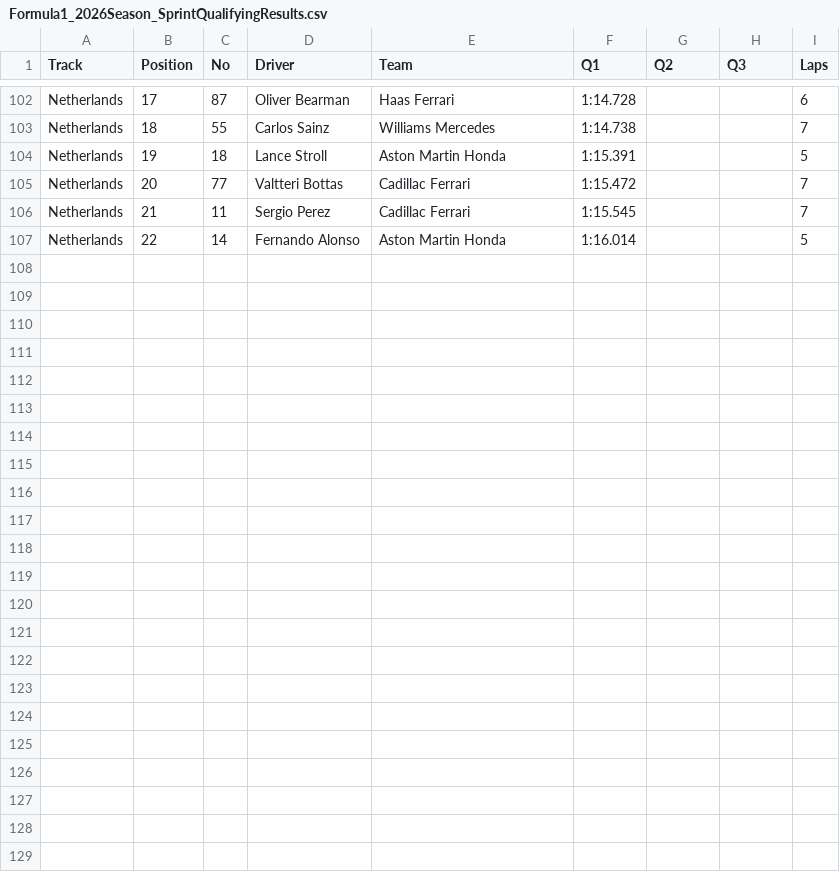
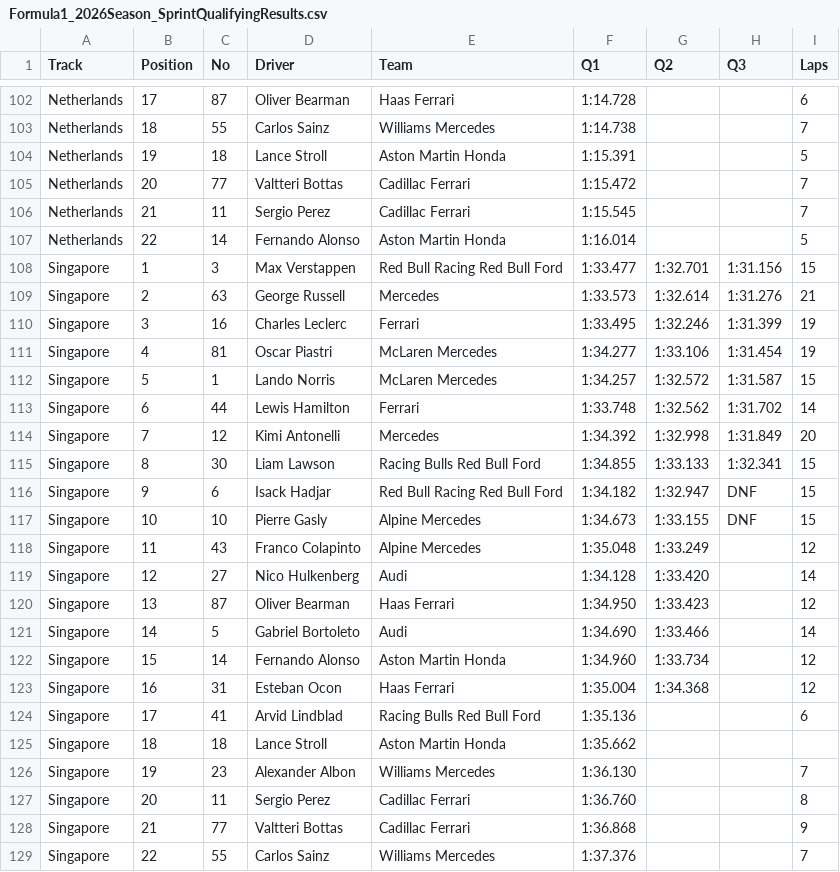
Before and after one commit to toUpperCase78/formula1-datasets, a CSV file: Formula1_2026Season_SprintQualifyingResults.csv, drawn as a sheet; only a part is shown, gaps mark what is left out.

Commit message:
F1 2026 Season Sprint Qualifying Results (6 of 6)

```diff
--- a/Formula1_2026Season_SprintQualifyingResults.csv
+++ b/Formula1_2026Season_SprintQualifyingResults.csv
@@ -107 +107,23 @@ Netherlands,21,11,Sergio Perez,Cadillac Ferrari,1:15.545,,,7
 Netherlands,22,14,Fernando Alonso,Aston Martin Honda,1:16.014,,,5
+Singapore,1,3,Max Verstappen,Red Bull Racing Red Bull Ford,1:33.477,1:32.701,1:31.156,15
+Singapore,2,63,George Russell,Mercedes,1:33.573,1:32.614,1:31.276,21
+Singapore,3,16,Charles Leclerc,Ferrari,1:33.495,1:32.246,1:31.399,19
+Singapore,4,81,Oscar Piastri,McLaren Mercedes,1:34.277,1:33.106,1:31.454,19
+Singapore,5,1,Lando Norris,McLaren Mercedes,1:34.257,1:32.572,1:31.587,15
+Singapore,6,44,Lewis Hamilton,Ferrari,1:33.748,1:32.562,1:31.702,14
+Singapore,7,12,Kimi Antonelli,Mercedes,1:34.392,1:32.998,1:31.849,20
+Singapore,8,30,Liam Lawson,Racing Bulls Red Bull Ford,1:34.855,1:33.133,1:32.341,15
+Singapore,9,6,Isack Hadjar,Red Bull Racing Red Bull Ford,1:34.182,1:32.947,DNF,15
+Singapore,10,10,Pierre Gasly,Alpine Mercedes,1:34.673,1:33.155,DNF,15
+Singapore,11,43,Franco Colapinto,Alpine Mercedes,1:35.048,1:33.249,,12
+Singapore,12,27,Nico Hulkenberg,Audi,1:34.128,1:33.420,,14
+Singapore,13,87,Oliver Bearman,Haas Ferrari,1:34.950,1:33.423,,12
+Singapore,14,5,Gabriel Bortoleto,Audi,1:34.690,1:33.466,,14
+Singapore,15,14,Fernando Alonso,Aston Martin Honda,1:34.960,1:33.734,,12
+Singapore,16,31,Esteban Ocon,Haas Ferrari,1:35.004,1:34.368,,12
+Singapore,17,41,Arvid Lindblad,Racing Bulls Red Bull Ford,1:35.136,,,6
+Singapore,18,18,Lance Stroll,Aston Martin Honda,1:35.662,,,
+Singapore,19,23,Alexander Albon,Williams Mercedes,1:36.130,,,7
+Singapore,20,11,Sergio Perez,Cadillac Ferrari,1:36.760,,,8
+Singapore,21,77,Valtteri Bottas,Cadillac Ferrari,1:36.868,,,9
+Singapore,22,55,Carlos Sainz,Williams Mercedes,1:37.376,,,7
```
